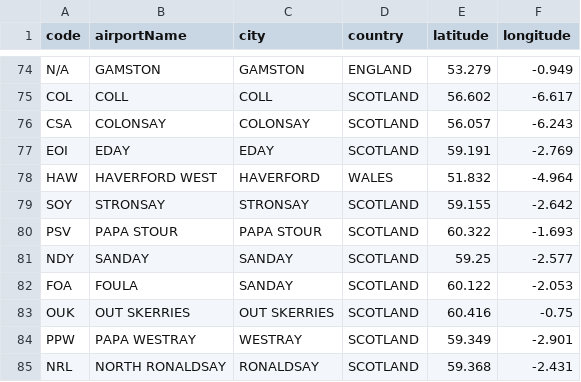
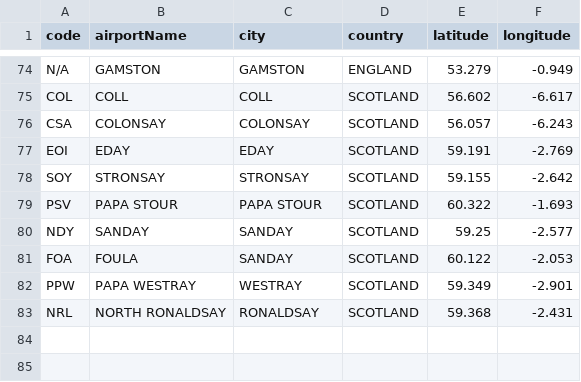
Before and after one commit to curtisgibson/datavis, a CSV file: ukAirportLocations.csv, drawn as a sheet; only a part is shown, gaps mark what is left out; the diff names each change by its address in the sheet, - before the commit and + after, or states it on an @@ line.

Commit message:
Update ukAirportLocations.csv

```diff
--- a/ukAirportLocations.csv
+++ b/ukAirportLocations.csv
-row 78: HAW | HAVERFORD WEST | HAVERFORD | WALES | 51.832 | -4.964
-row 83: OUK | OUT SKERRIES | OUT SKERRIES | SCOTLAND | 60.416 | -0.75
```
